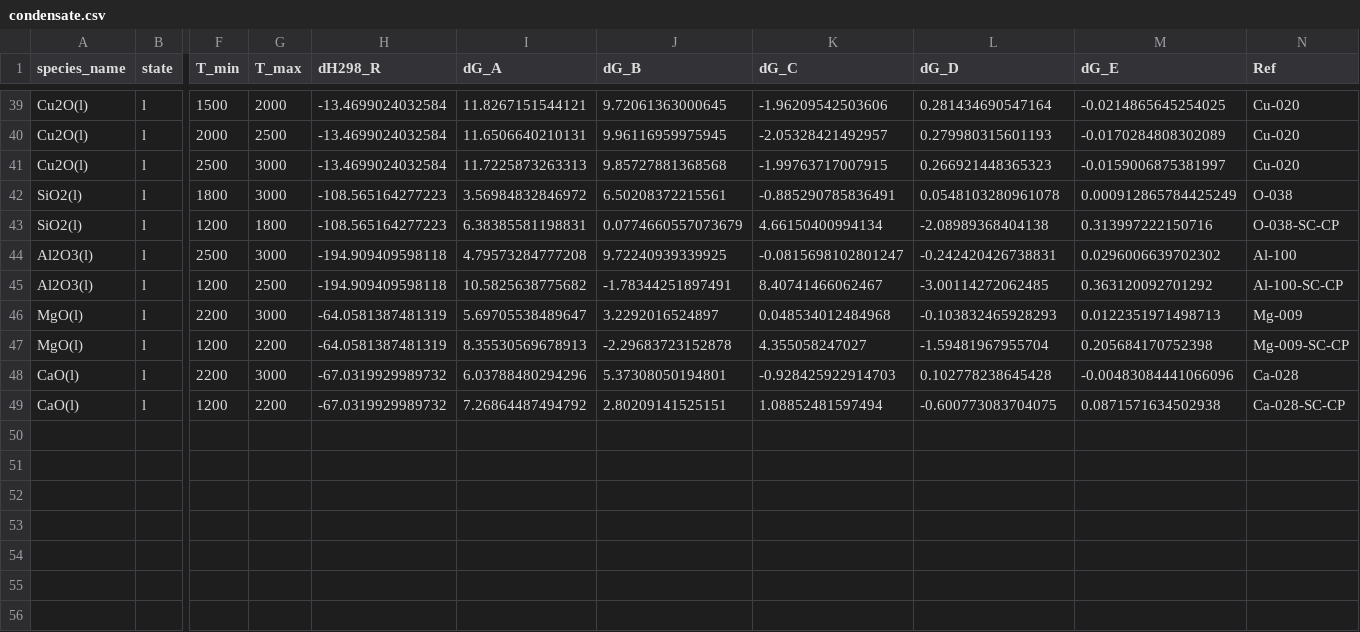
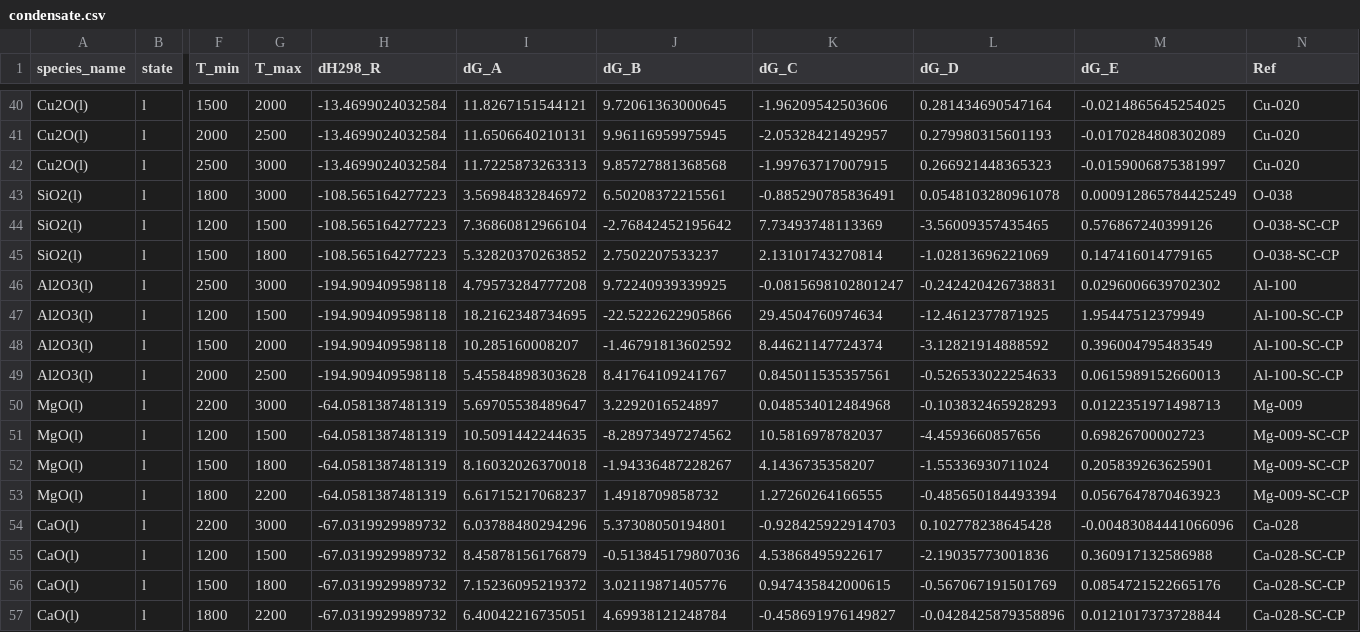
Before and after one commit to simonrowland/openimcc, a CSV file: src/openimcc/data/gas/condensate.csv, drawn as a sheet; only a part is shown, gaps mark what is left out; addresses are those after the commit; rows hold the shown columns only; the diff covers the shown part only; the diff names each change by its address in the sheet, - before the commit and + after, or states it on an @@ line.

```diff
--- a/src/openimcc/data/gas/condensate.csv
+++ b/src/openimcc/data/gas/condensate.csv
-G44 (T_max): 1800
+G44 (T_max): 1500
-I44 (dG_A): 6.38385581198831
+I44 (dG_A): 7.36860812966104
-J44 (dG_B): 0.0774660557073679
+J44 (dG_B): -2.76842452195642
-K44 (dG_C): 4.66150400994134
+K44 (dG_C): 7.73493748113369
-L44 (dG_D): -2.08989368404138
+L44 (dG_D): -3.56009357435465
-M44 (dG_E): 0.313997222150716
+M44 (dG_E): 0.576867240399126
+row 45: SiO2(l) | l | 1500 | 1800 | -108.565164277223 | 5.32820370263852 | 2.7502207533237 | 2.13101743270814 | -1.02813696221069 | 0.147416014779165 | O-038-SC-CP
-G47 (T_max): 2500
+G47 (T_max): 1500
-I47 (dG_A): 10.5825638775682
+I47 (dG_A): 18.2162348734695
-J47 (dG_B): -1.78344251897491
+J47 (dG_B): -22.5222622905866
-K47 (dG_C): 8.40741466062467
+K47 (dG_C): 29.4504760974634
-L47 (dG_D): -3.00114272062485
+L47 (dG_D): -12.4612377871925
-M47 (dG_E): 0.363120092701292
+M47 (dG_E): 1.95447512379949
+row 48: Al2O3(l) | l | 1500 | 2000 | -194.909409598118 | 10.285160008207 | -1.46791813602592 | 8.44621147724374 | -3.12821914888592 | 0.396004795483549 | Al-100-SC-CP
+row 49: Al2O3(l) | l | 2000 | 2500 | -194.909409598118 | 5.45584898303628 | 8.41764109241767 | 0.845011535357561 | -0.526533022254633 | 0.0615989152660013 | Al-100-SC-CP
-G51 (T_max): 2200
+G51 (T_max): 1500
-I51 (dG_A): 8.35530569678913
+I51 (dG_A): 10.5091442244635
-J51 (dG_B): -2.29683723152878
+J51 (dG_B): -8.28973497274562
-K51 (dG_C): 4.355058247027
+K51 (dG_C): 10.5816978782037
-L51 (dG_D): -1.59481967955704
+L51 (dG_D): -4.4593660857656
-M51 (dG_E): 0.205684170752398
+M51 (dG_E): 0.69826700002723
+row 52: MgO(l) | l | 1500 | 1800 | -64.0581387481319 | 8.16032026370018 | -1.94336487228267 | 4.1436735358207 | -1.55336930711024 | 0.205839263625901 | Mg-009-SC-CP
+row 53: MgO(l) | l | 1800 | 2200 | -64.0581387481319 | 6.61715217068237 | 1.4918709858732 | 1.27260264166555 | -0.485650184493394 | 0.0567647870463923 | Mg-009-SC-CP
-G55 (T_max): 2200
+G55 (T_max): 1500
-I55 (dG_A): 7.26864487494792
+I55 (dG_A): 8.45878156176879
-J55 (dG_B): 2.80209141525151
+J55 (dG_B): -0.513845179807036
-K55 (dG_C): 1.08852481597494
+K55 (dG_C): 4.53868495922617
-L55 (dG_D): -0.600773083704075
+L55 (dG_D): -2.19035773001836
-M55 (dG_E): 0.0871571634502938
+M55 (dG_E): 0.360917132586988
+row 56: CaO(l) | l | 1500 | 1800 | -67.0319929989732 | 7.15236095219372 | 3.02119871405776 | 0.947435842000615 | -0.567067191501769 | 0.0854721522665176 | Ca-028-SC-CP
+row 57: CaO(l) | l | 1800 | 2200 | -67.0319929989732 | 6.40042216735051 | 4.69938121248784 | -0.458691976149827 | -0.0428425879358896 | 0.0121017373728844 | Ca-028-SC-CP
```
Also changed, not shown: 1 added row and 16 edited cells elsewhere in this file, 7 other files.
